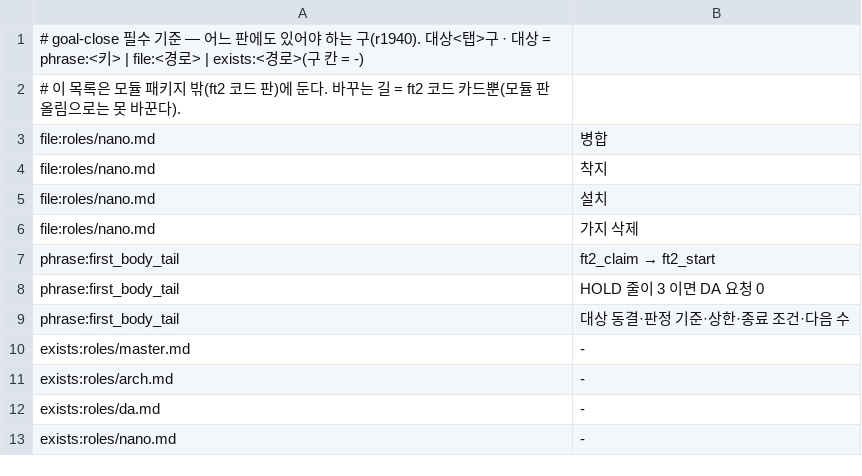
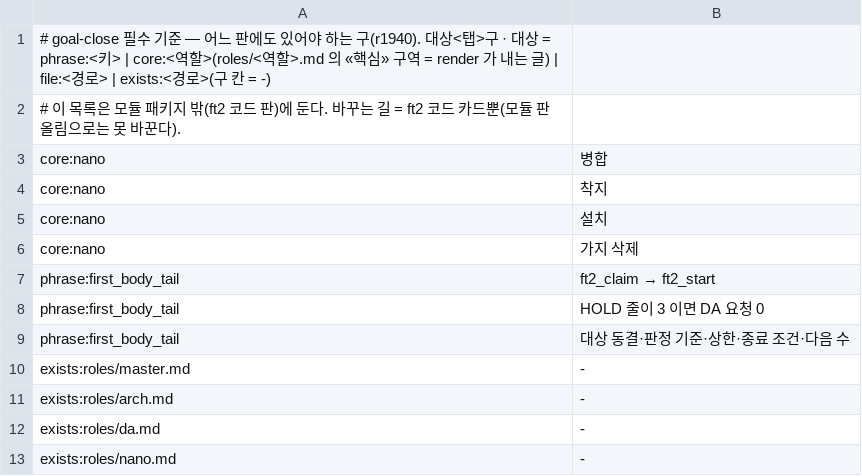
Before and after one commit to yoonhwan/ai-feature-pack, a TSV file: feature-pack/fable-team/ft2/contracts/goal-close/INVARIANTS.tsv, drawn as a sheet.

Commit message:
[fix] r1940 DA HOLD R1·R2 — 필수 기준 대상 core:<역할>(render 가 내는 «핵심» 구역) · 명부 기존 칸은 그 줄의 쉼표·들여쓰기를 이어 씀(마지막 칸도 pin·지움)
11 passed 0.3초 · goal_close.py 255줄 · 시험 99줄

```diff
--- a/feature-pack/fable-team/ft2/contracts/goal-close/INVARIANTS.tsv
+++ b/feature-pack/fable-team/ft2/contracts/goal-close/INVARIANTS.tsv
@@ -1,7 +1,7 @@
-# goal-close 필수 기준 — 어느 판에도 있어야 하는 구(r1940). 대상<탭>구 · 대상 = phrase:<키> | file:<경로> | exists:<경로>(구 칸 = -)
+# goal-close 필수 기준 — 어느 판에도 있어야 하는 구(r1940). 대상<탭>구 · 대상 = phrase:<키> | core:<역할>(roles/<역할>.md 의 «핵심» 구역 = render 가 내는 글) | file:<경로> | exists:<경로>(구 칸 = -)
 # 이 목록은 모듈 패키지 밖(ft2 코드 판)에 둔다. 바꾸는 길 = ft2 코드 카드뿐(모듈 판 올림으로는 못 바꾼다).
-file:roles/nano.md	병합
-file:roles/nano.md	착지
-file:roles/nano.md	설치
-file:roles/nano.md	가지 삭제
+core:nano	병합
+core:nano	착지
+core:nano	설치
+core:nano	가지 삭제
 phrase:first_body_tail	ft2_claim → ft2_start
```
Also changed, not shown: 1 other file.
